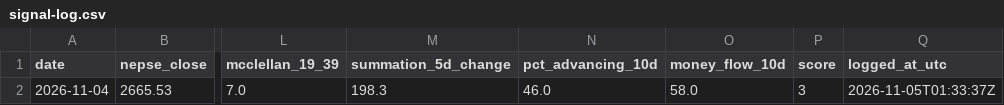
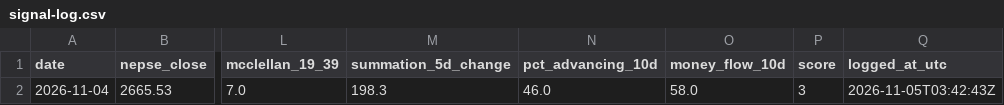
Before and after one commit to SauravBhattarai19/trial_nepse, a CSV file: data/signal-log.csv, drawn as a sheet; only a part is shown, gaps mark what is left out; the diff names each change by its address in the sheet, - before the commit and + after, or states it on an @@ line.

```diff
--- a/data/signal-log.csv
+++ b/data/signal-log.csv
-Q2 (logged_at_utc): 2026-11-05T01:33:37Z
+Q2 (logged_at_utc): 2026-11-05T03:42:43Z
```
